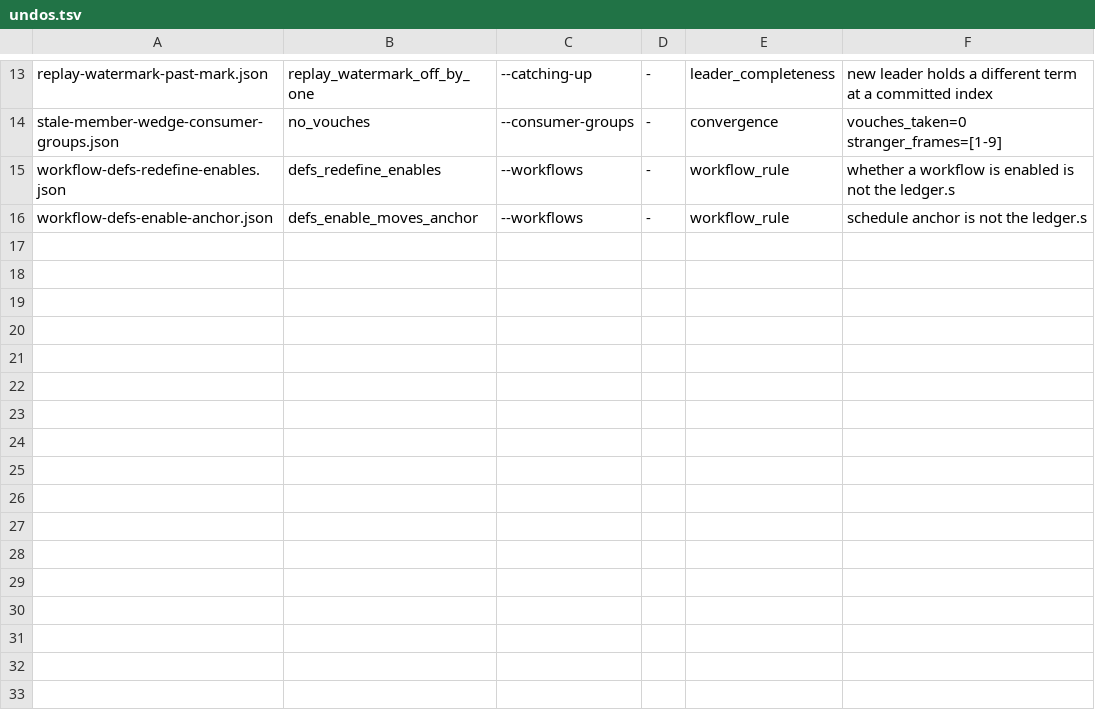
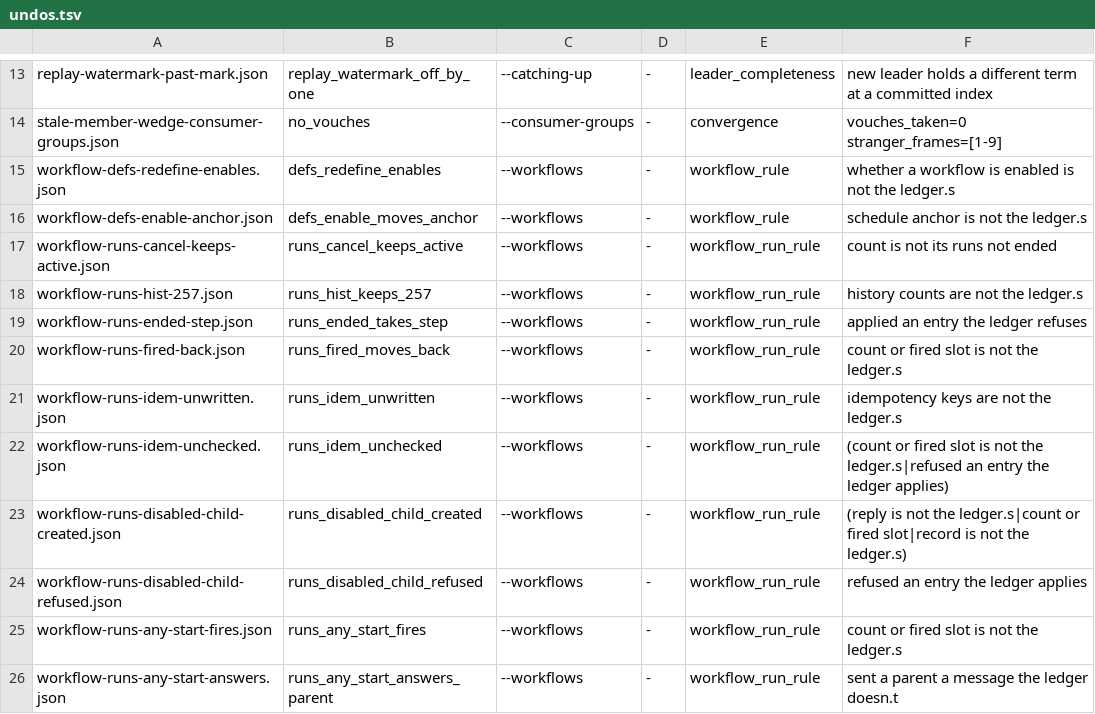
Before and after one commit to floruntime/flo, a TSV file: src/vopr/seeds/undos.tsv, drawn as a sheet; only a part is shown, gaps mark what is left out; the diff names each change by its address in the sheet, - before the commit and + after, or states it on an @@ line.

Commit message:
VOPR: a WorkflowRuns family checks the runs machine across leader changes
Workflow runs are applied state now, so every replica must hold the same
runs, histories, step outputs, idempotency keys, per-workflow counts and
child parents, and a parent must hear each child's start, refusal and end
once. The family applies the runs machine on the definitions' store under
--workflows, compares its six families' checksums across replicas, and
checks each entry against a ledger kept apart from the machine: what a
start creates or is refused for (a used key, an existing run, a disabled
workflow), a schedule's fired slot never moving back, a first step taken
once, a completion ending a run once with its last 256 history events,
and the messages each entry leaves for a parent. It also checks what holds
of the store alone: each workflow's count is its runs not ended, and each
idempotency key names a run of that workflow with that key.

Ten plants undo the runs machine's rules (a cancel left counted, 257
events kept, an ended run stepped, a fired slot moved back, a key not
written or not checked, a disabled child created or refused, any start
firing a slot or answering a parent), each pinned by a seed that fails
with it and passes without.

```diff
--- a/src/vopr/seeds/undos.tsv
+++ b/src/vopr/seeds/undos.tsv
+row 17: workflow-runs-cancel-keeps-active.json | runs_cancel_keeps_active | --workflows | - | workflow_run_rule | count is not its runs not ended
+row 18: workflow-runs-hist-257.json | runs_hist_keeps_257 | --workflows | - | workflow_run_rule | history counts are not the ledger.s
+row 19: workflow-runs-ended-step.json | runs_ended_takes_step | --workflows | - | workflow_run_rule | applied an entry the ledger refuses
+row 20: workflow-runs-fired-back.json | runs_fired_moves_back | --workflows | - | workflow_run_rule | count or fired slot is not the ledger.s
+row 21: workflow-runs-idem-unwritten.json | runs_idem_unwritten | --workflows | - | workflow_run_rule | idempotency keys are not the ledger.s
+row 22: workflow-runs-idem-unchecked.json | runs_idem_unchecked | --workflows | - | workflow_run_rule | (count or fired slot is not the ledger.s|refused an entry the ledger applies)
+row 23: workflow-runs-disabled-child-created.json | runs_disabled_child_created | --workflows | - | workflow_run_rule | (reply is not the ledger.s|count or fired slot|record is not the ledger.s)
+row 24: workflow-runs-disabled-child-refused.json | runs_disabled_child_refused | --workflows | - | workflow_run_rule | refused an entry the ledger applies
+row 25: workflow-runs-any-start-fires.json | runs_any_start_fires | --workflows | - | workflow_run_rule | count or fired slot is not the ledger.s
+row 26: workflow-runs-any-start-answers.json | runs_any_start_answers_parent | --workflows | - | workflow_run_rule | sent a parent a message the ledger doesn.t
```
Also changed, not shown: 17 other files.
